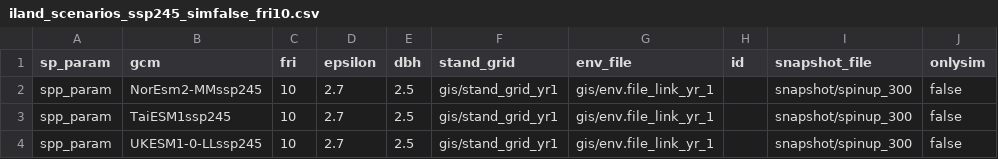
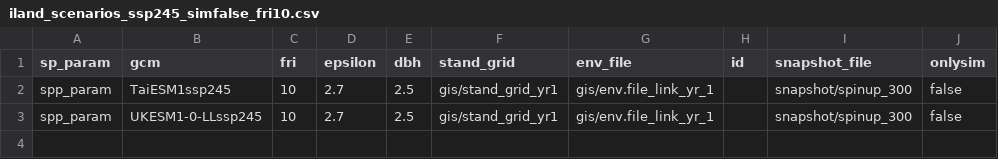
Before and after one commit to QuinnAsena/landscape_init_ak_can, a CSV file: scenario-launch/iland_scenarios_ssp245_simfalse_fri10.csv, drawn as a sheet.

```diff
--- a/scenario-launch/iland_scenarios_ssp245_simfalse_fri10.csv
+++ b/scenario-launch/iland_scenarios_ssp245_simfalse_fri10.csv
@@ -1,3 +1,2 @@
 sp_param,gcm,fri,epsilon,dbh,stand_grid,env_file,id,snapshot_file,onlysim
-spp_param,NorEsm2-MMssp245,10,2.7,2.5,gis/stand_grid_yr1,gis/env.file_link_yr_1,,snapshot/spinup_300,false
 spp_param,TaiESM1ssp245,10,2.7,2.5,gis/stand_grid_yr1,gis/env.file_link_yr_1,,snapshot/spinup_300,false
```
Also changed, not shown: scenario-launch/iland_scenarios_ssp245_simfalse_fri15.csv, scenario-launch/iland_scenarios_ssp245_simfalse_fri30.csv, 9 other files.
